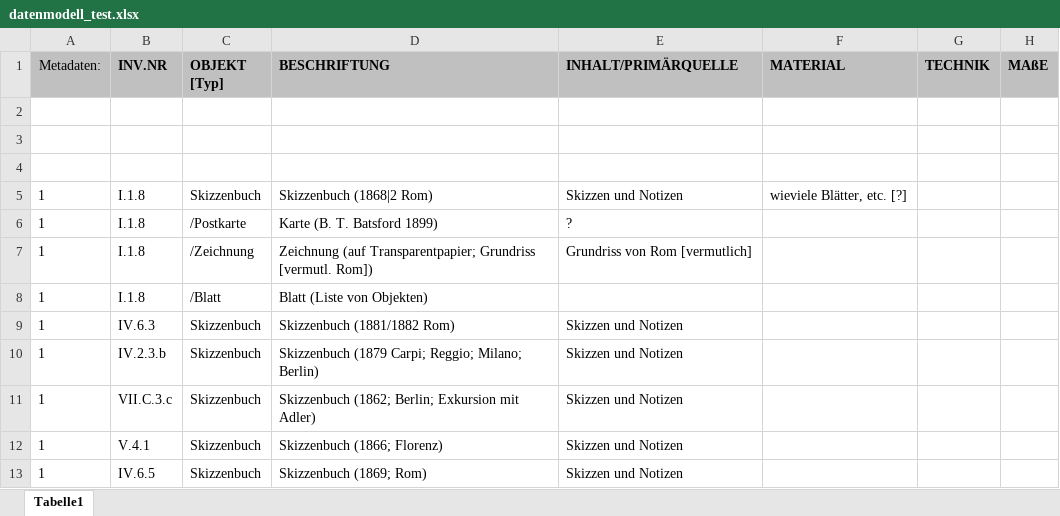
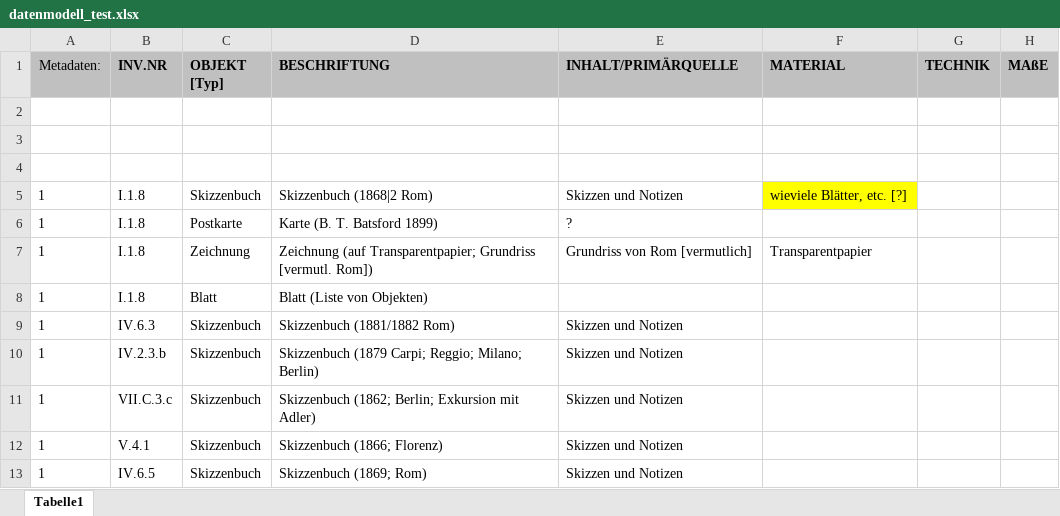
Before and after one commit to acady/geymueller, an Excel workbook: data/christoph/datenmodell_test.xlsx, sheet Tabelle1, drawn as a sheet; only a part is shown; values as stored, in another font and other column widths than the file's, no borders; the diff covers the shown part only; the diff names each change by its address in the sheet, - before the commit and + after, or states it on an @@ line.

```diff
--- a/data/christoph/datenmodell_test.xlsx (sheet Tabelle1)
+++ b/data/christoph/datenmodell_test.xlsx (sheet Tabelle1)
-F5 fill: none
+F5 fill: #FFFF00
-C6 (OBJEKT [Typ]): /Postkarte
+C6 (OBJEKT [Typ]): Postkarte
-C7 (OBJEKT [Typ]): /Zeichnung
+C7 (OBJEKT [Typ]): Zeichnung
-F7 (MATERIAL): (empty)
+F7 (MATERIAL): Transparentpapier
-C8 (OBJEKT [Typ]): /Blatt
+C8 (OBJEKT [Typ]): Blatt
```
Also changed, not shown: 26 added rows and 5 edited cells elsewhere in this sheet, data/christoph/Intvent_final_0.xlsx, 2 other files.
